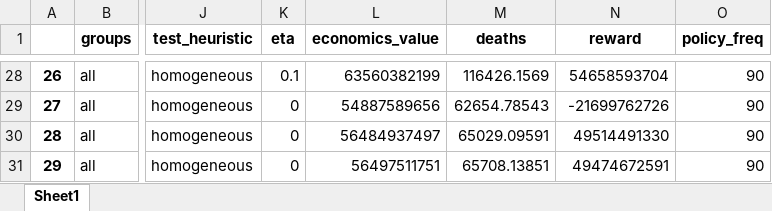
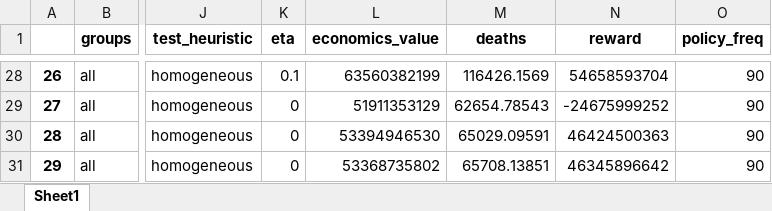
Before and after one commit to serarca/covid-optimization, an Excel workbook: benchmarks/results/results.xlsx, sheet Sheet1, drawn as a sheet; only a part is shown, gaps mark what is left out; values as stored, in another font and other column widths than the file's, no borders; the diff covers the shown part only; the diff names each change by its address in the sheet, - before the commit and + after, or states it on an @@ line.

```diff
--- a/benchmarks/results/results.xlsx (sheet Sheet1)
+++ b/benchmarks/results/results.xlsx (sheet Sheet1)
-L29 (economics_value): 54887589656
+L29 (economics_value): 51911353129
-N29 (reward): -21699762726
+N29 (reward): -24675999252
-L30 (economics_value): 56484937497
+L30 (economics_value): 53394946530
-N30 (reward): 49514491330
+N30 (reward): 46424500363
-L31 (economics_value): 56497511751
+L31 (economics_value): 53368735802
-N31 (reward): 49474672591
+N31 (reward): 46345896642
```
Also changed, not shown: 30 edited cells elsewhere in this sheet, 49 other files.
